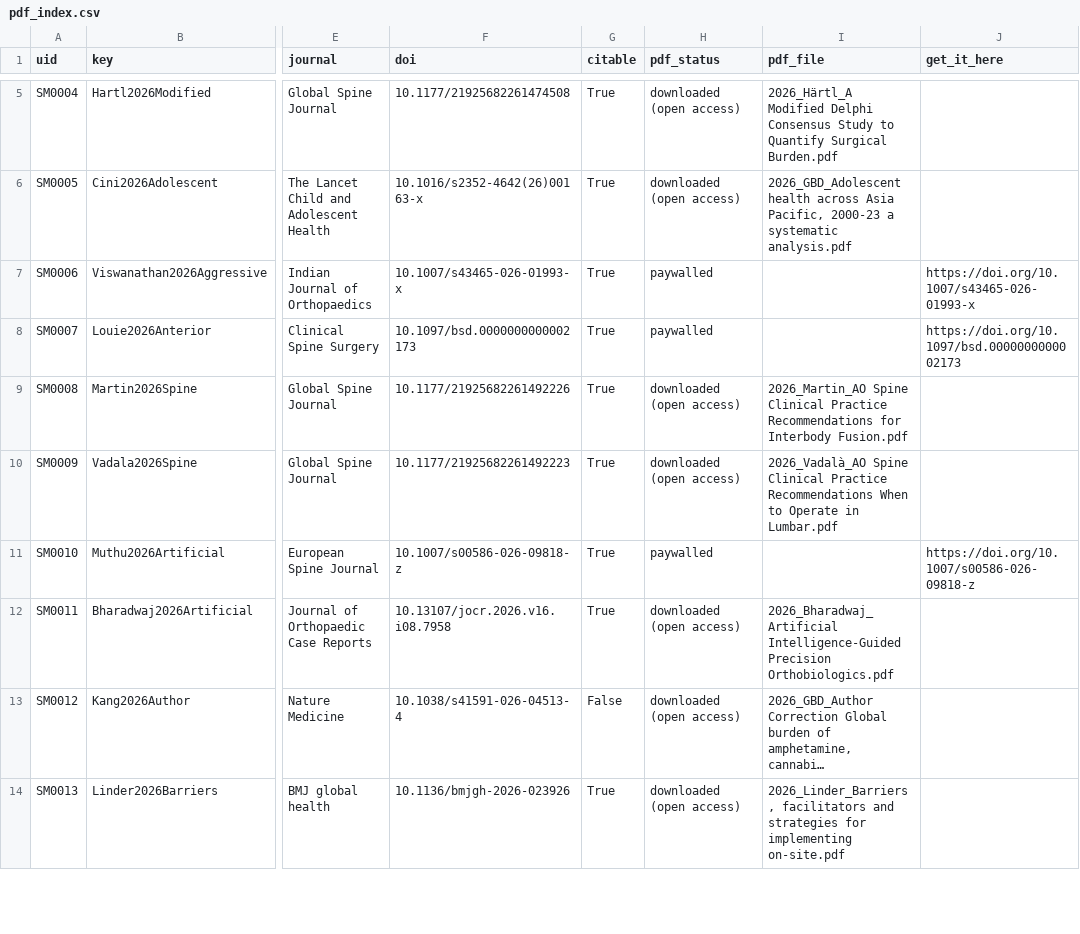
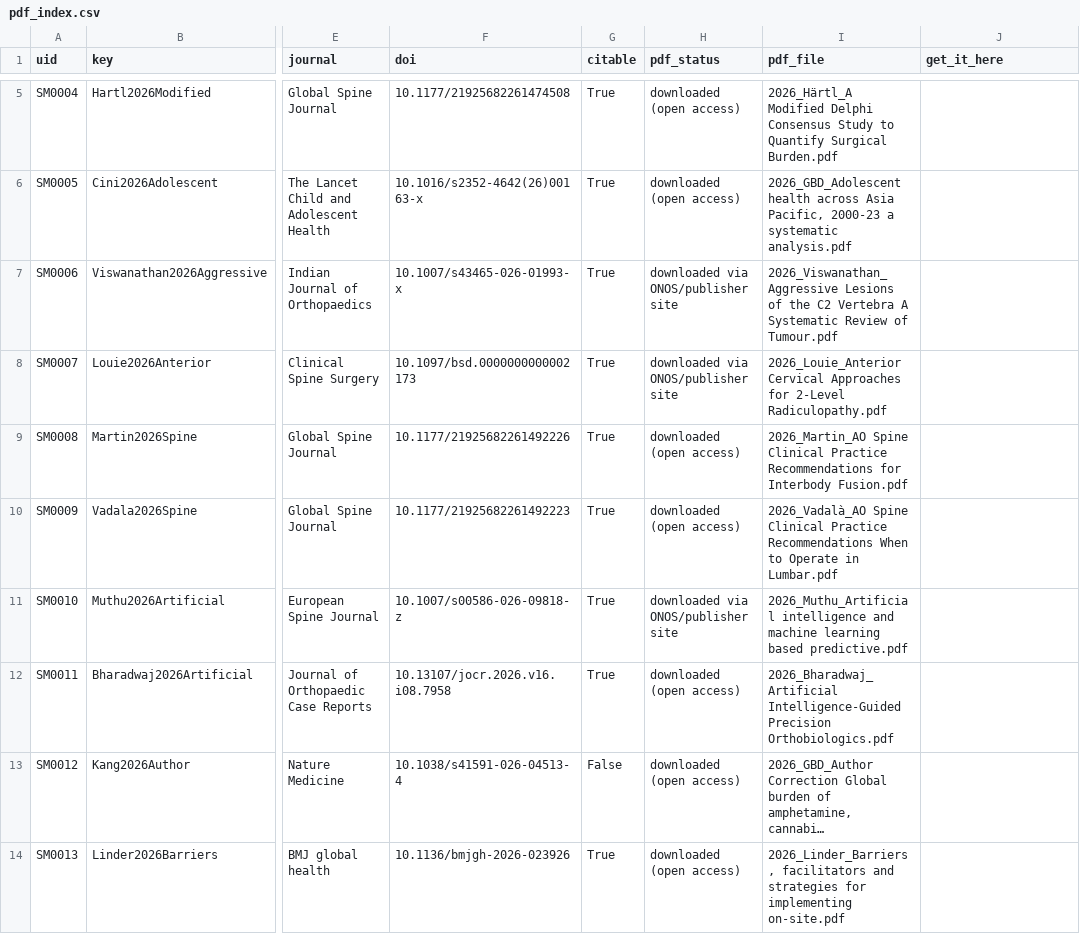
Before and after one commit to drsathishmuthu/drsathishmuthu.github.io, a CSV file: publications/pdf_index.csv, drawn as a sheet; only a part is shown, gaps mark what is left out; long unchanged cells end in …; the diff covers the shown part only; the diff names each change by its address in the sheet, - before the commit and + after, or states it on an @@ line.

```diff
--- a/publications/pdf_index.csv
+++ b/publications/pdf_index.csv
-H7:H8 (pdf_status): paywalled
+H7:H8 (pdf_status): downloaded via ONOS/publisher site
-I7 (pdf_file): (empty)
+I7 (pdf_file): 2026_Viswanathan_Aggressive Lesions of the C2 Vertebra A Systematic Review of Tumour.pdf
-J7 (get_it_here): https://doi.org/10.1007/s43465-026-01993-x
+J7 (get_it_here): (empty)
-I8 (pdf_file): (empty)
+I8 (pdf_file): 2026_Louie_Anterior Cervical Approaches for 2-Level Radiculopathy.pdf
-J8 (get_it_here): https://doi.org/10.1097/bsd.0000000000002173
+J8 (get_it_here): (empty)
-H11 (pdf_status): paywalled
+H11 (pdf_status): downloaded via ONOS/publisher site
-I11 (pdf_file): (empty)
+I11 (pdf_file): 2026_Muthu_Artificial intelligence and machine learning based predictive.pdf
-J11 (get_it_here): https://doi.org/10.1007/s00586-026-09818-z
+J11 (get_it_here): (empty)
```
Also changed, not shown: 141 edited cells elsewhere in this file.
